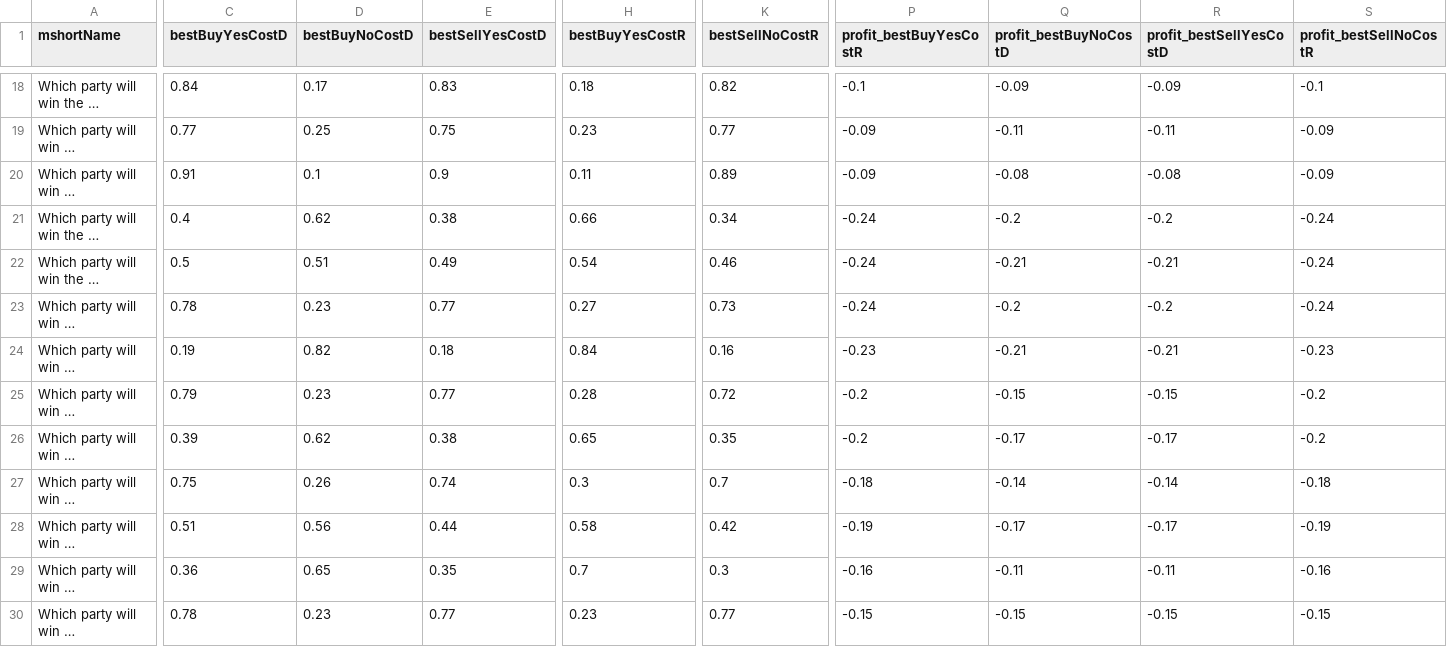
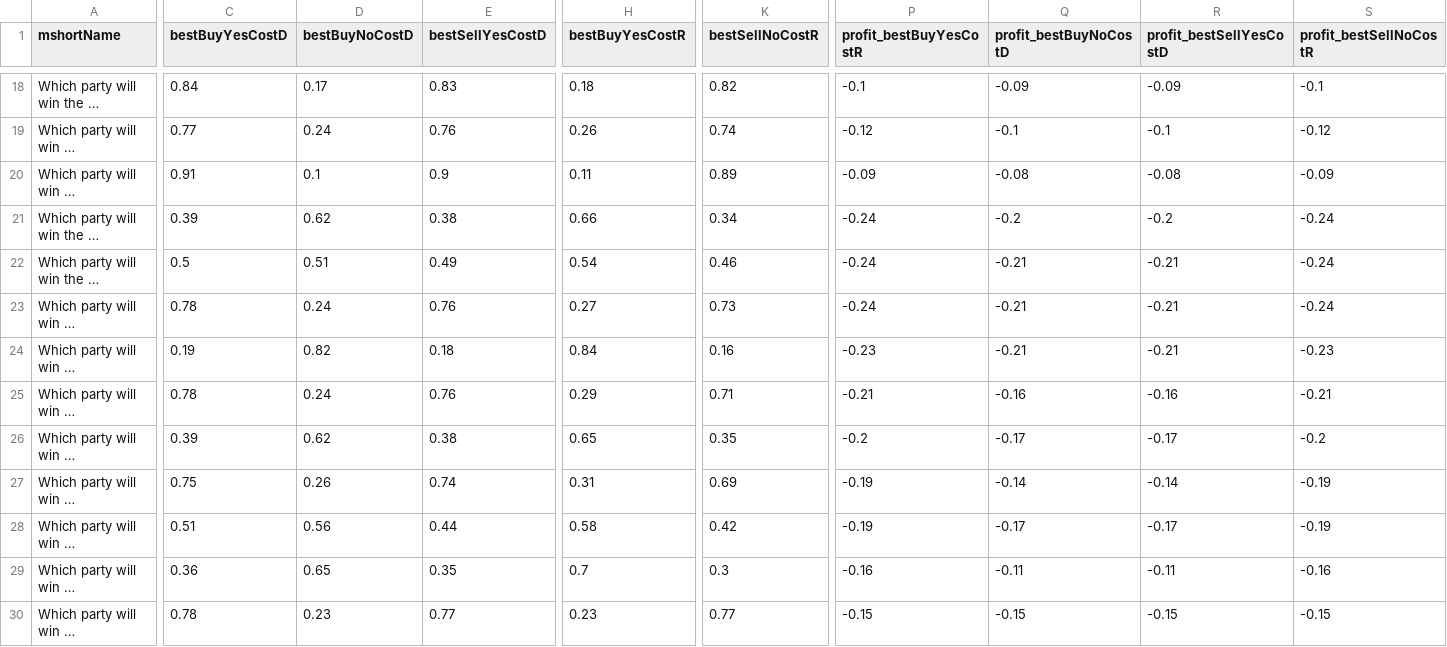
Before and after one commit to qweretyetsfgsdfgsdf/Python-Predict, a CSV file: data/opportunities.csv, drawn as a sheet; only a part is shown, gaps mark what is left out; long unchanged cells end in …; the diff covers the shown part only; the diff names each change by its address in the sheet, - before the commit and + after, or states it on an @@ line.

```diff
--- a/data/opportunities.csv
+++ b/data/opportunities.csv
-D19 (bestBuyNoCostD): 0.25
+D19 (bestBuyNoCostD): 0.24
-E19 (bestSellYesCostD): 0.75
+E19 (bestSellYesCostD): 0.76
-H19 (bestBuyYesCostR): 0.23
+H19 (bestBuyYesCostR): 0.26
-K19 (bestSellNoCostR): 0.77
+K19 (bestSellNoCostR): 0.74
-P19 (profit_bestBuyYesCostR): -0.09
+P19 (profit_bestBuyYesCostR): -0.12
-Q19 (profit_bestBuyNoCostD): -0.11
+Q19 (profit_bestBuyNoCostD): -0.1
-R19 (profit_bestSellYesCostD): -0.11
+R19 (profit_bestSellYesCostD): -0.1
-S19 (profit_bestSellNoCostR): -0.09
+S19 (profit_bestSellNoCostR): -0.12
-C21 (bestBuyYesCostD): 0.4
+C21 (bestBuyYesCostD): 0.39
-D23 (bestBuyNoCostD): 0.23
+D23 (bestBuyNoCostD): 0.24
-E23 (bestSellYesCostD): 0.77
+E23 (bestSellYesCostD): 0.76
-Q23 (profit_bestBuyNoCostD): -0.2
+Q23 (profit_bestBuyNoCostD): -0.21
-R23 (profit_bestSellYesCostD): -0.2
+R23 (profit_bestSellYesCostD): -0.21
-C25 (bestBuyYesCostD): 0.79
+C25 (bestBuyYesCostD): 0.78
-D25 (bestBuyNoCostD): 0.23
+D25 (bestBuyNoCostD): 0.24
-E25 (bestSellYesCostD): 0.77
+E25 (bestSellYesCostD): 0.76
-H25 (bestBuyYesCostR): 0.28
+H25 (bestBuyYesCostR): 0.29
-K25 (bestSellNoCostR): 0.72
+K25 (bestSellNoCostR): 0.71
-P25 (profit_bestBuyYesCostR): -0.2
+P25 (profit_bestBuyYesCostR): -0.21
-Q25 (profit_bestBuyNoCostD): -0.15
+Q25 (profit_bestBuyNoCostD): -0.16
-R25 (profit_bestSellYesCostD): -0.15
+R25 (profit_bestSellYesCostD): -0.16
-S25 (profit_bestSellNoCostR): -0.2
+S25 (profit_bestSellNoCostR): -0.21
-H27 (bestBuyYesCostR): 0.3
+H27 (bestBuyYesCostR): 0.31
-K27 (bestSellNoCostR): 0.7
+K27 (bestSellNoCostR): 0.69
-P27 (profit_bestBuyYesCostR): -0.18
+P27 (profit_bestBuyYesCostR): -0.19
-S27 (profit_bestSellNoCostR): -0.18
+S27 (profit_bestSellNoCostR): -0.19
```
Also changed, not shown: 54 edited cells elsewhere in this file, 1 other file.
